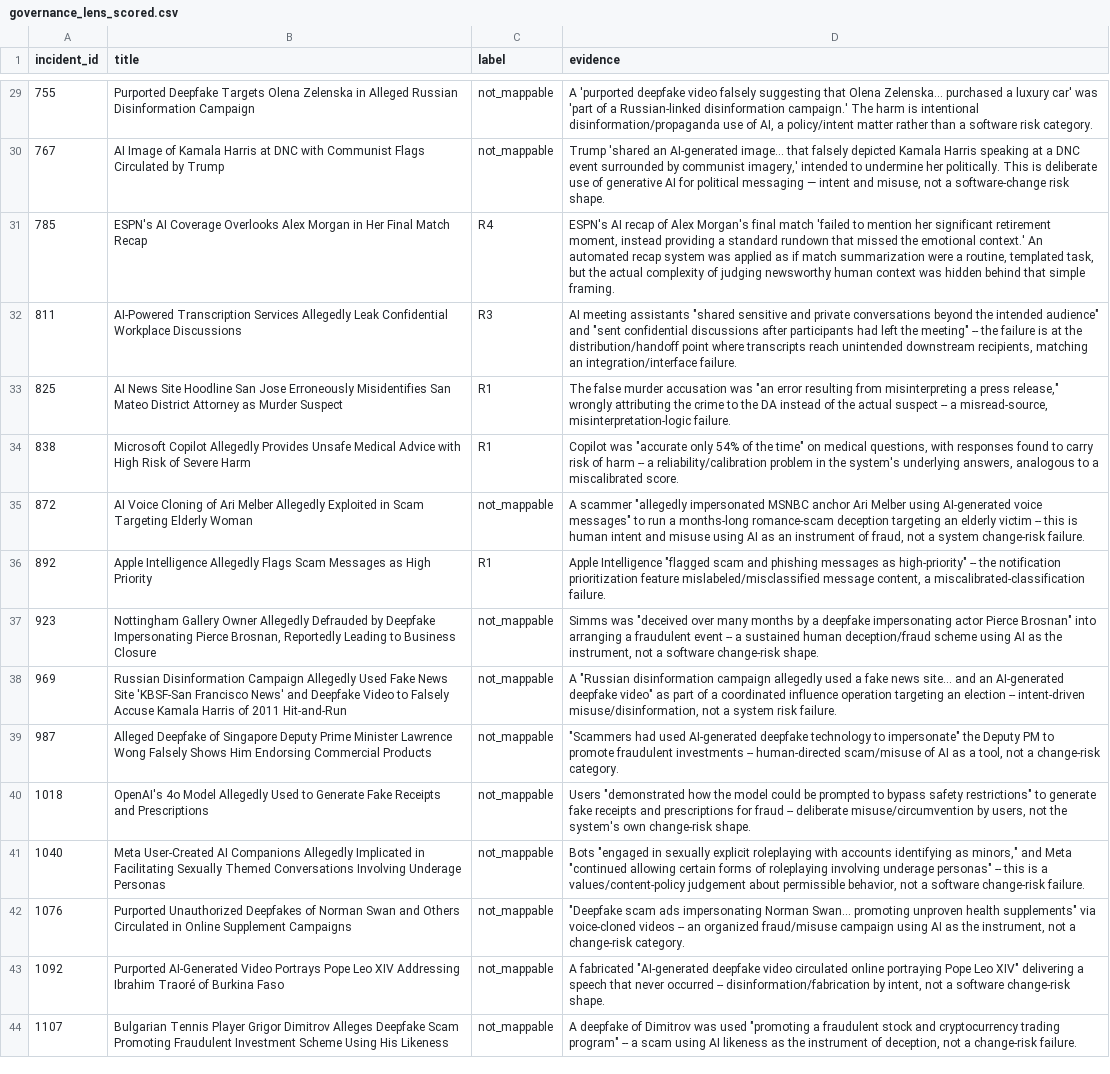
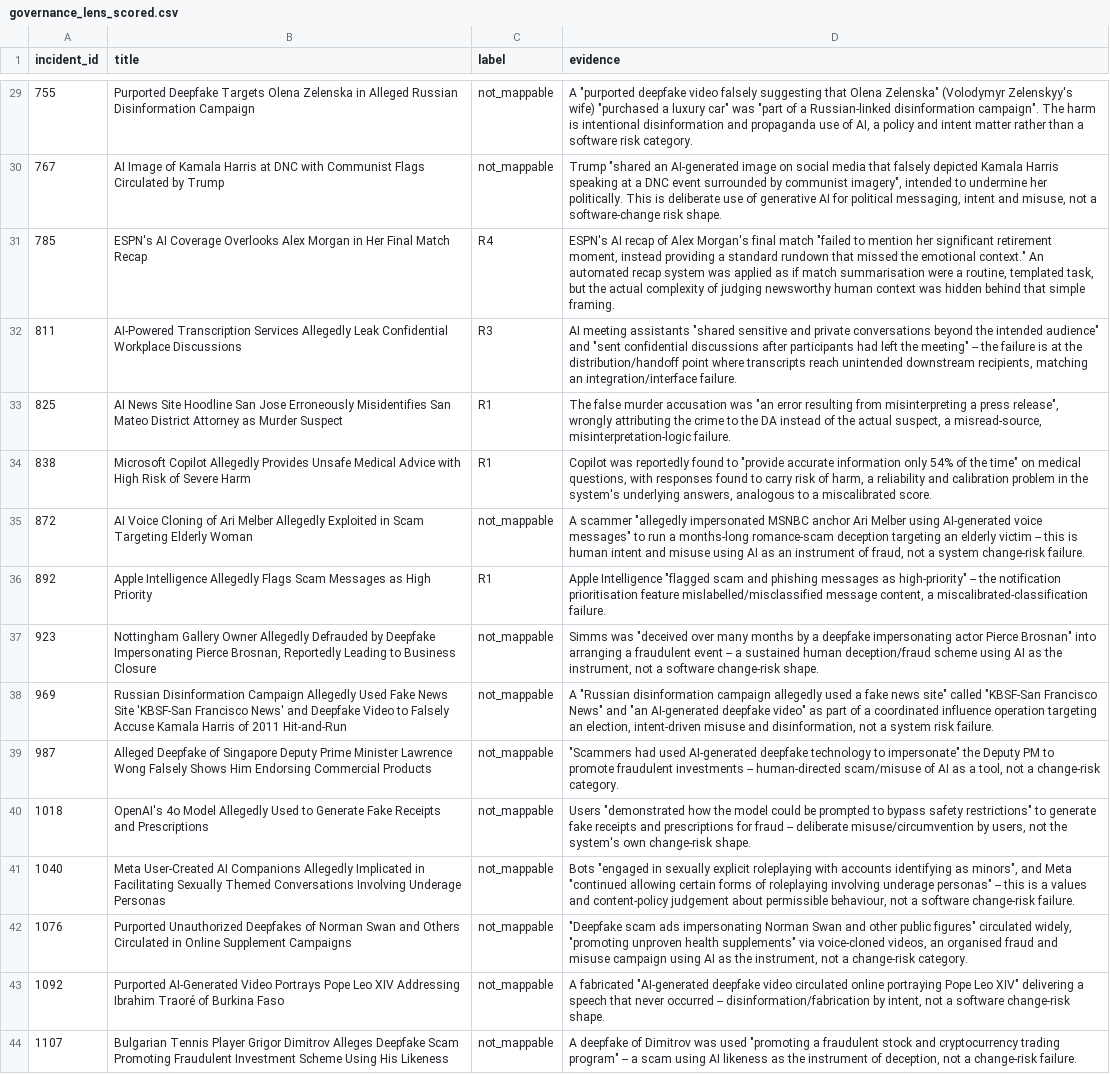
Before and after one commit to Rasha3P0/Release-intel, a CSV file: incident-intelligence/aiid-topic-model/findings/governance_lens_scored.csv, drawn as a sheet; only a part is shown, gaps mark what is left out; the diff covers the shown part only; the diff names each change by its address in the sheet, - before the commit and + after, or states it on an @@ line.

```diff
--- a/incident-intelligence/aiid-topic-model/findings/governance_lens_scored.csv
+++ b/incident-intelligence/aiid-topic-model/findings/governance_lens_scored.csv
-D29 (evidence): A 'purported deepfake video falsely suggesting that Olena Zelenska... purchased a luxury car' was 'part of a Russian-linked disinformation campaign.' The harm is intentional disinformation/propaganda use of AI, a policy/intent matter rather…
+D29 (evidence): A "purported deepfake video falsely suggesting that Olena Zelenska" (Volodymyr Zelenskyy's wife) "purchased a luxury car" was "part of a Russian-linked disinformation campaign". The harm is intentional disinformation and propaganda use of AI, a policy and intent matter rather…
-D30 (evidence): Trump 'shared an AI-generated image... that falsely depicted Kamala Harris speaking at a DNC event surrounded by communist imagery,' intended to undermine her politically. This is deliberate use of generative AI for political messaging — intent and…
+D30 (evidence): Trump "shared an AI-generated image on social media that falsely depicted Kamala Harris speaking at a DNC event surrounded by communist imagery", intended to undermine her politically. This is deliberate use of generative AI for political messaging, intent and…
-D31 (evidence): …final match 'failed to mention her significant retirement moment, instead providing a standard rundown that missed the emotional context.' An automated recap system was applied as if match summarization were a…
+D31 (evidence): …final match "failed to mention her significant retirement moment, instead providing a standard rundown that missed the emotional context." An automated recap system was applied as if match summarisation were a…
-D33 (evidence): …a press release," wrongly attributing the crime to the DA instead of the actual suspect -- a misread-source,…
+D33 (evidence): …a press release", wrongly attributing the crime to the DA instead of the actual suspect, a misread-source,…
-D34 (evidence): Copilot was "accurate only 54% of the time" on medical questions, with responses found to carry risk of harm -- a reliability/calibration problem in…
+D34 (evidence): Copilot was reportedly found to "provide accurate information only 54% of the time" on medical questions, with responses found to carry risk of harm, a reliability and calibration problem in…
-D36 (evidence): …the notification prioritization feature mislabeled/misclassified message content,…
+D36 (evidence): …the notification prioritisation feature mislabelled/misclassified message content,…
-D38 (evidence): …fake news site... and an AI-generated deepfake video" as part of a coordinated influence operation targeting an election -- intent-driven misuse/disinformation, not a…
+D38 (evidence): …fake news site" called "KBSF-San Francisco News" and "an AI-generated deepfake video" as part of a coordinated influence operation targeting an election, intent-driven misuse and disinformation, not a…
-D41 (evidence): …identifying as minors," and Meta "continued allowing certain forms of roleplaying involving underage personas" -- this is a values/content-policy judgement about permissible behavior, not a…
+D41 (evidence): …identifying as minors", and Meta "continued allowing certain forms of roleplaying involving underage personas" -- this is a values and content-policy judgement about permissible behaviour, not a…
-D42 (evidence): …impersonating Norman Swan... promoting unproven health supplements" via voice-cloned videos -- an organized fraud/misuse campaign using…
+D42 (evidence): …impersonating Norman Swan and other public figures" circulated widely, "promoting unproven health supplements" via voice-cloned videos, an organised fraud and misuse campaign using…
```
Also changed, not shown: 38 edited cells elsewhere in this file, 7 other files.
